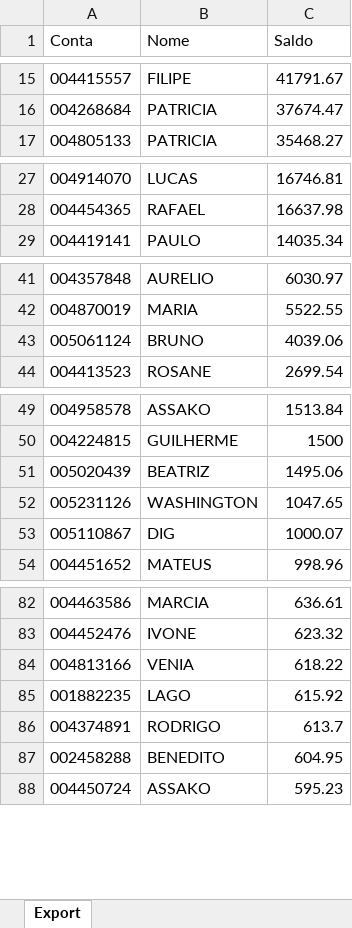
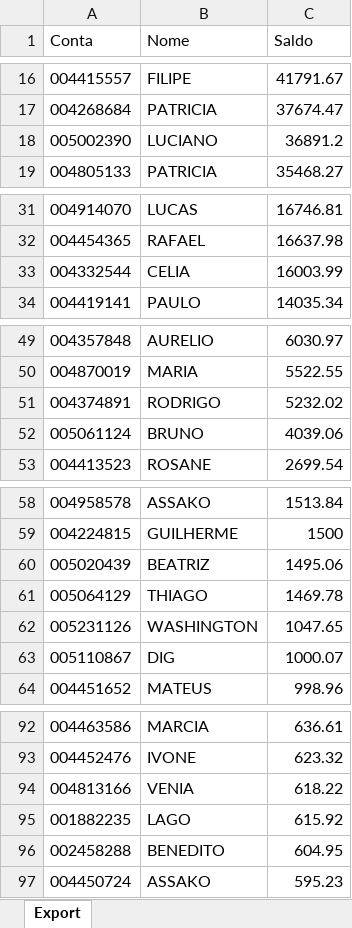
Before and after one commit to lauroteles/app_mesa_de_opera-es_corrigido, an Excel workbook: Saldo.xlsx, sheet Export, drawn as a sheet; only a part is shown, gaps mark what is left out; values as stored, in another font and other column widths than the file's, no borders; removed rows and columns are numbered as before the commit, all else as after; the diff covers the shown part only; the diff names each change by its address in the sheet, - before the commit and + after, or states it on an @@ line.

```diff
--- a/Saldo.xlsx (sheet Export)
+++ b/Saldo.xlsx (sheet Export)
+row 18: 005002390 | LUCIANO | 36891.2
+row 33: 004332544 | CELIA | 16003.99
+row 51: 004374891 | RODRIGO | 5232.02
+row 61: 005064129 | THIAGO | 1469.78
-row 86: 004374891 | RODRIGO | 613.7
```
Also changed, not shown: 16 added rows, 20 removed rows and 2 edited cells elsewhere in this sheet.
